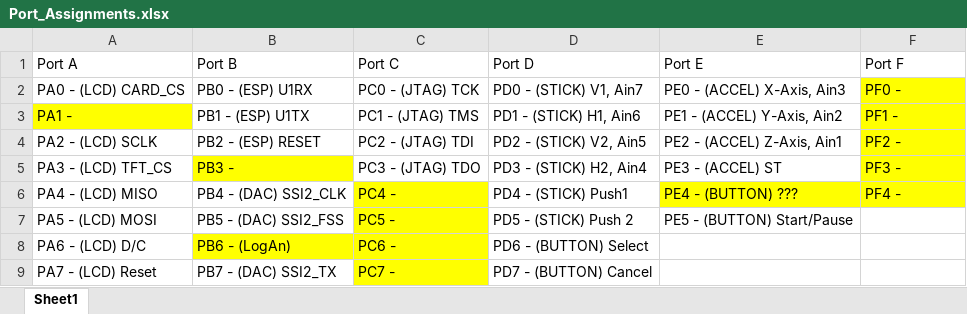
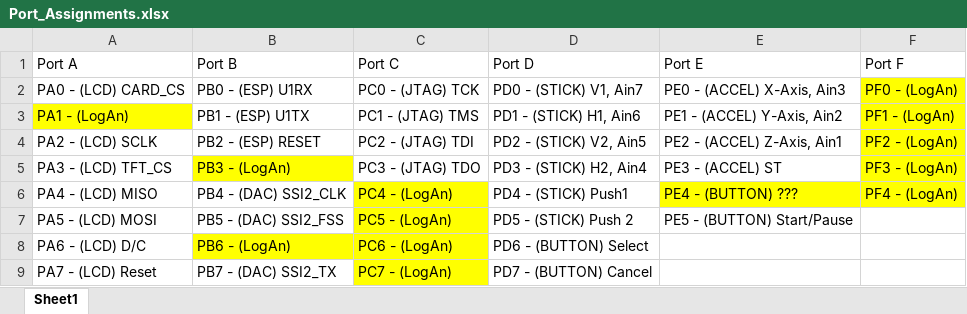
Before and after one commit to justin-nguyen-1996/Real-Time-Interfacing-Labs, an Excel workbook: Lab7-FinalProjectHardware/Deliverables/Port_Assignments.xlsx, sheet Sheet1, drawn as a sheet; values as stored, in another font and other column widths than the file's, no borders; the diff names each change by its address in the sheet, - before the commit and + after, or states it on an @@ line.

```diff
--- a/Lab7-FinalProjectHardware/Deliverables/Port_Assignments.xlsx (sheet Sheet1)
+++ b/Lab7-FinalProjectHardware/Deliverables/Port_Assignments.xlsx (sheet Sheet1)
-F2 (Port F): PF0 -
+F2 (Port F): PF0 - (LogAn)
-A3 (Port A): PA1 -
+A3 (Port A): PA1 - (LogAn)
-F3 (Port F): PF1 -
+F3 (Port F): PF1 - (LogAn)
-F4 (Port F): PF2 -
+F4 (Port F): PF2 - (LogAn)
-B5 (Port B): PB3 -
+B5 (Port B): PB3 - (LogAn)
-F5 (Port F): PF3 -
+F5 (Port F): PF3 - (LogAn)
-C6 (Port C): PC4 -
+C6 (Port C): PC4 - (LogAn)
-F6 (Port F): PF4 -
+F6 (Port F): PF4 - (LogAn)
-C7 (Port C): PC5 -
+C7 (Port C): PC5 - (LogAn)
-C8 (Port C): PC6 -
+C8 (Port C): PC6 - (LogAn)
-C9 (Port C): PC7 -
+C9 (Port C): PC7 - (LogAn)
```
Also changed, not shown: 53 other files.
